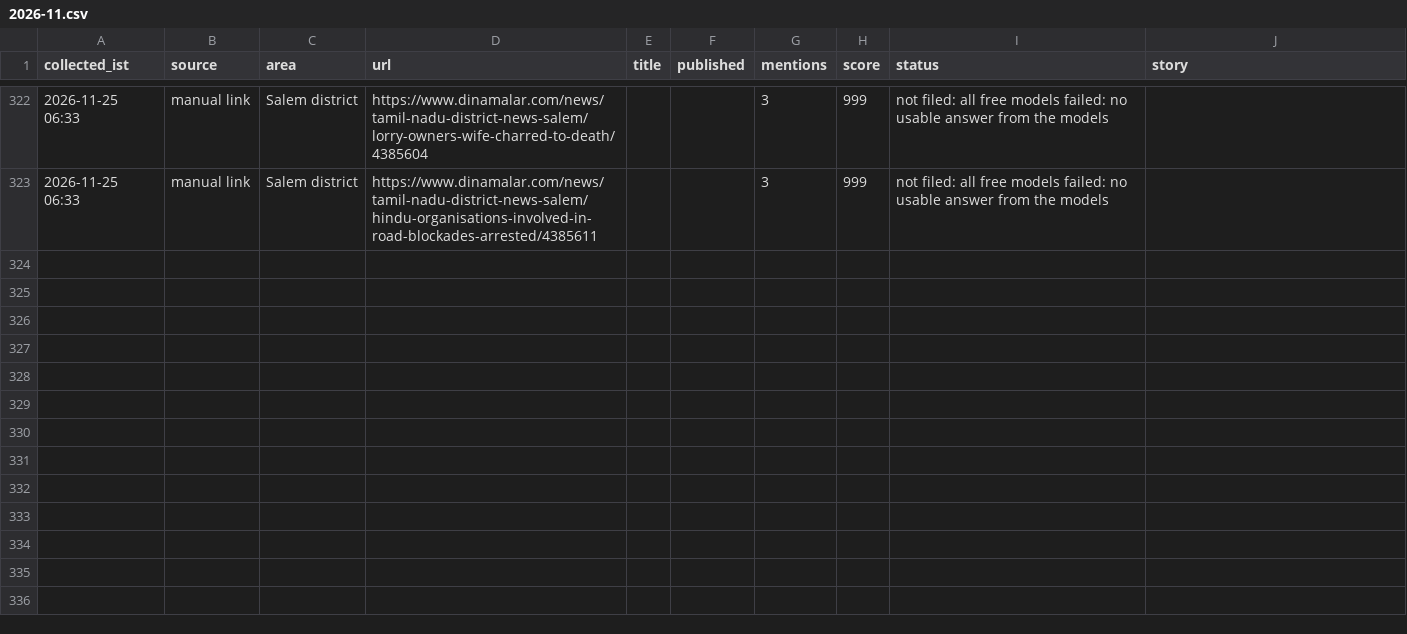
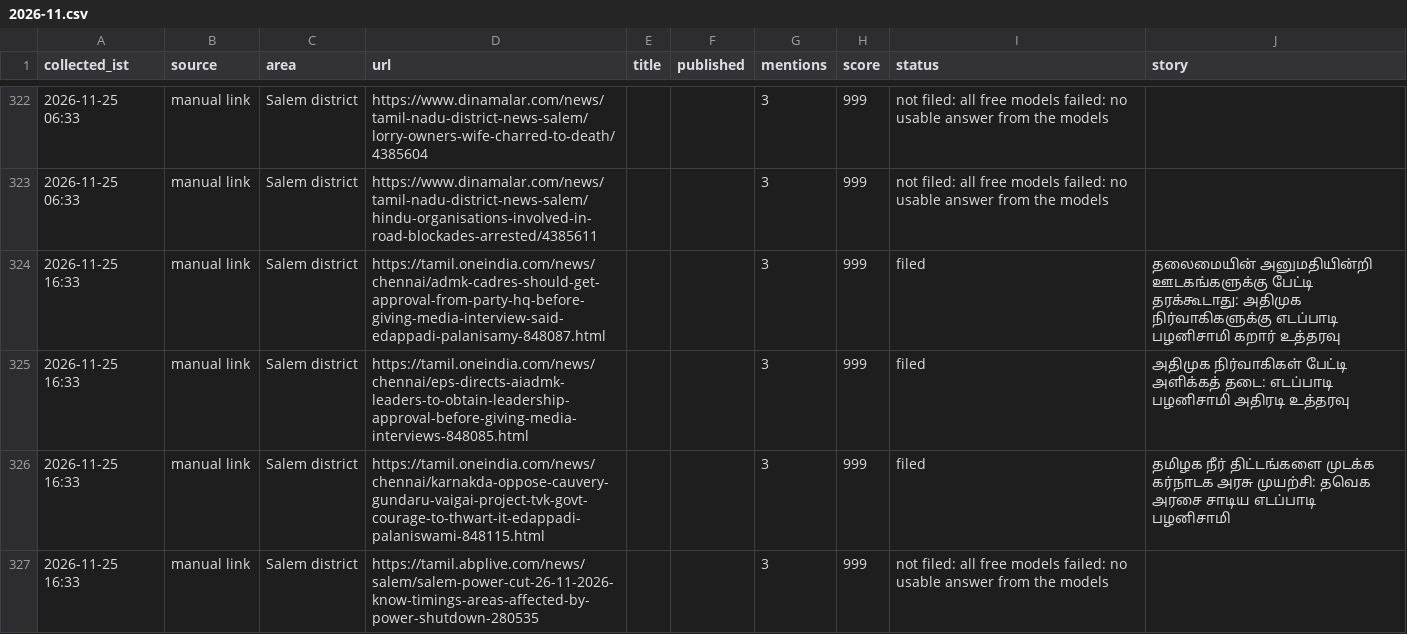
Before and after one commit to news360-tn/salem360-autopost, a CSV file: research_free/archive/2026-11.csv, drawn as a sheet; only a part is shown, gaps mark what is left out; the diff names each change by its address in the sheet, - before the commit and + after, or states it on an @@ line.

```diff
--- a/research_free/archive/2026-11.csv
+++ b/research_free/archive/2026-11.csv
+row 324: 2026-11-25 16:33 | manual link | Salem district | https://tamil.oneindia.com/news/chennai/admk-cadres-should-get-approval-from-party-hq-before-giving-media-interview-said-edappadi-palanisamy-848087.html |  |  | 3 | 999 | filed | தலைமையின் அனுமதியின்றி ஊடகங்களுக்கு பேட்டி தரக்கூடாது: அதிமுக நிர்வாகிகளுக்கு எடப்பாடி பழனிசாமி கறார் உத்தரவு
+row 325: 2026-11-25 16:33 | manual link | Salem district | https://tamil.oneindia.com/news/chennai/eps-directs-aiadmk-leaders-to-obtain-leadership-approval-before-giving-media-interviews-848085.html |  |  | 3 | 999 | filed | அதிமுக நிர்வாகிகள் பேட்டி அளிக்கத் தடை: எடப்பாடி பழனிசாமி அதிரடி உத்தரவு
+row 326: 2026-11-25 16:33 | manual link | Salem district | https://tamil.oneindia.com/news/chennai/karnakda-oppose-cauvery-gundaru-vaigai-project-tvk-govt-courage-to-thwart-it-edappadi-palaniswami-848115.html |  |  | 3 | 999 | filed | தமிழக நீர் திட்டங்களை முடக்க கர்நாடக அரசு முயற்சி: தவெக அரசை சாடிய எடப்பாடி பழனிசாமி
+row 327: 2026-11-25 16:33 | manual link | Salem district | https://tamil.abplive.com/news/salem/salem-power-cut-26-11-2026-know-timings-areas-affected-by-power-shutdown-280535 |  |  | 3 | 999 | not filed: all free models failed: no usable answer from the models
```
Also changed, not shown: 7 other files.
